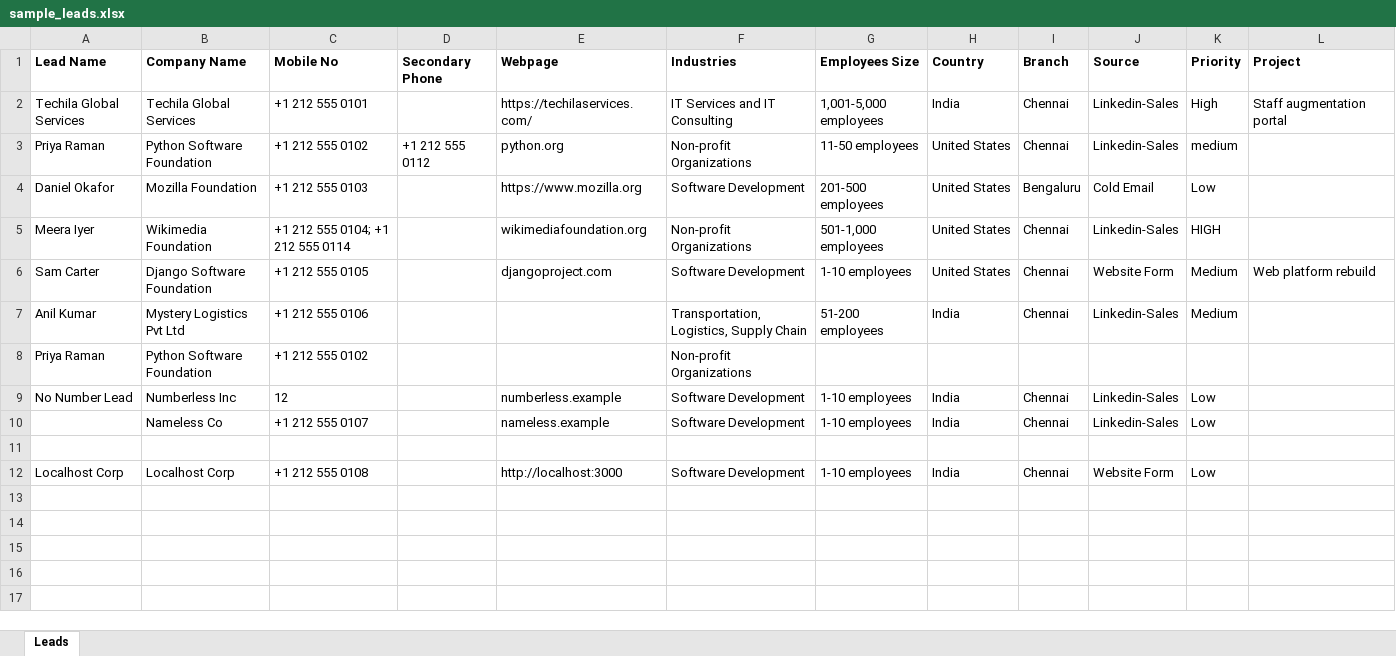
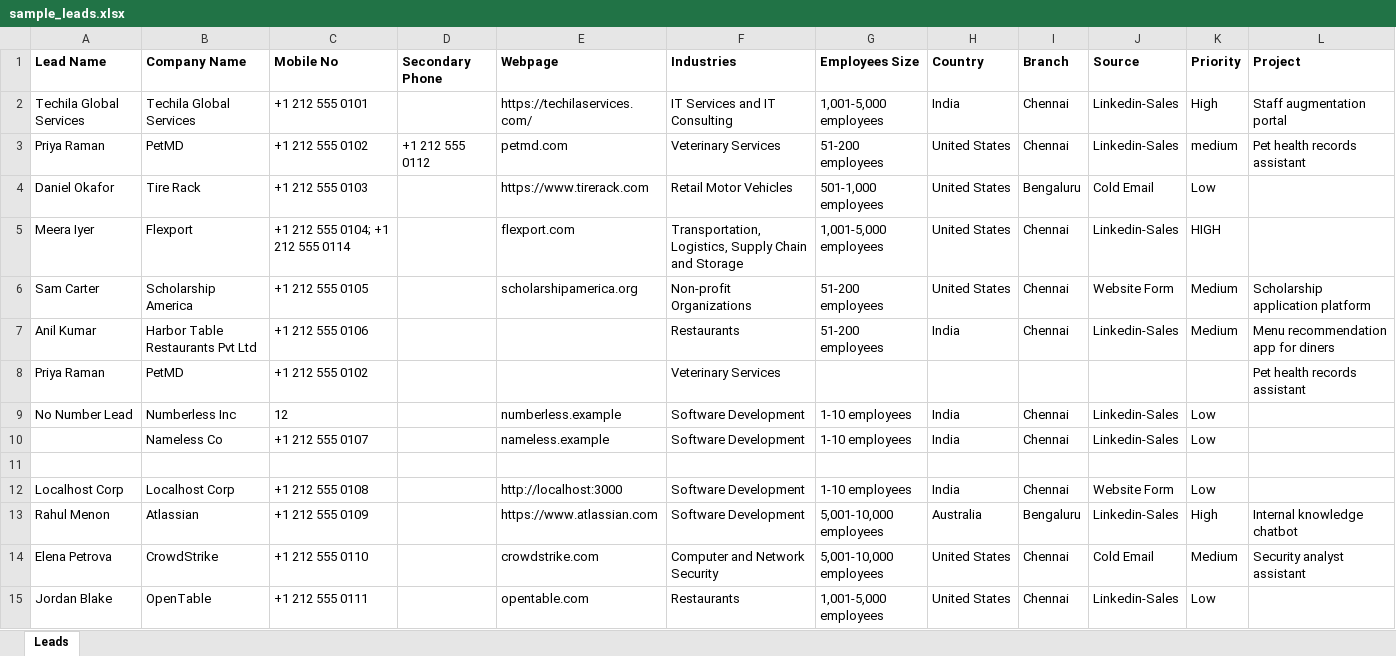
Before and after one commit to sri-droid-collab/Outbound_Ai, an Excel workbook: backend/scripts/sample_leads.xlsx, sheet Leads, drawn as a sheet; values as stored, in another font and other column widths than the file's, no borders; the diff names each change by its address in the sheet, - before the commit and + after, or states it on an @@ line.

Commit message:
Add lead schema, Excel lead/project import and lead research (v1)

```diff
--- a/backend/scripts/sample_leads.xlsx (sheet Leads)
+++ b/backend/scripts/sample_leads.xlsx (sheet Leads)
-B3 (Company Name): Python Software Foundation
+B3 (Company Name): PetMD
-E3 (Webpage): python.org
+E3 (Webpage): petmd.com
-F3 (Industries): Non-profit Organizations
+F3 (Industries): Veterinary Services
-G3 (Employees Size): 11-50 employees
+G3 (Employees Size): 51-200 employees
-L3 (Project): (empty)
+L3 (Project): Pet health records assistant
-B4 (Company Name): Mozilla Foundation
+B4 (Company Name): Tire Rack
-E4 (Webpage): https://www.mozilla.org
+E4 (Webpage): https://www.tirerack.com
-F4 (Industries): Software Development
+F4 (Industries): Retail Motor Vehicles
-G4 (Employees Size): 201-500 employees
+G4 (Employees Size): 501-1,000 employees
-B5 (Company Name): Wikimedia Foundation
+B5 (Company Name): Flexport
-E5 (Webpage): wikimediafoundation.org
+E5 (Webpage): flexport.com
-F5 (Industries): Non-profit Organizations
+F5 (Industries): Transportation, Logistics, Supply Chain and Storage
-G5 (Employees Size): 501-1,000 employees
+G5 (Employees Size): 1,001-5,000 employees
-B6 (Company Name): Django Software Foundation
+B6 (Company Name): Scholarship America
-E6 (Webpage): djangoproject.com
+E6 (Webpage): scholarshipamerica.org
-F6 (Industries): Software Development
+F6 (Industries): Non-profit Organizations
-G6 (Employees Size): 1-10 employees
+G6 (Employees Size): 51-200 employees
-L6 (Project): Web platform rebuild
+L6 (Project): Scholarship application platform
-B7 (Company Name): Mystery Logistics Pvt Ltd
+B7 (Company Name): Harbor Table Restaurants Pvt Ltd
-F7 (Industries): Transportation, Logistics, Supply Chain
+F7 (Industries): Restaurants
-L7 (Project): (empty)
+L7 (Project): Menu recommendation app for diners
-B8 (Company Name): Python Software Foundation
+B8 (Company Name): PetMD
-F8 (Industries): Non-profit Organizations
+F8 (Industries): Veterinary Services
-L8 (Project): (empty)
+L8 (Project): Pet health records assistant
+row 13: Rahul Menon | Atlassian | +1 212 555 0109 |  | https://www.atlassian.com | Software Development | 5,001-10,000 employees | Australia | Bengaluru | Linkedin-Sales | High | Internal knowledge chatbot
+row 14: Elena Petrova | CrowdStrike | +1 212 555 0110 |  | crowdstrike.com | Computer and Network Security | 5,001-10,000 employees | United States | Chennai | Cold Email | Medium | Security analyst assistant
+row 15: Jordan Blake | OpenTable | +1 212 555 0111 |  | opentable.com | Restaurants | 1,001-5,000 employees | United States | Chennai | Linkedin-Sales | Low
```
Also changed, not shown: 36 other files.
